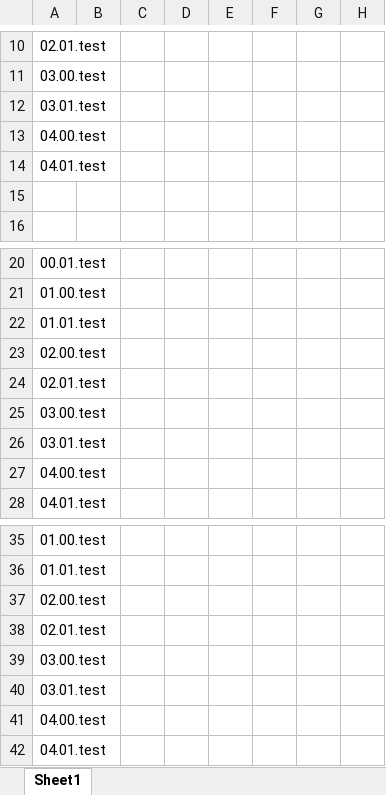
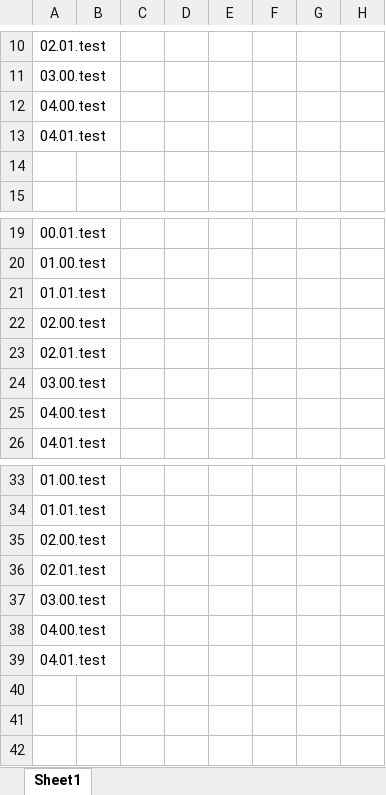
Before and after one commit to dk67604/Neuron-Finder, an Excel workbook: NeuronFinder_Hyperparametrs.xlsx, sheet Sheet1, drawn as a sheet; only a part is shown, gaps mark what is left out; values as stored, in another font and other column widths than the file's, no borders; the diff names each change by its address in the sheet, - before the commit and + after, or states it on an @@ line.

Commit message:
Updated Sheet

```diff
--- a/NeuronFinder_Hyperparametrs.xlsx (sheet Sheet1)
+++ b/NeuronFinder_Hyperparametrs.xlsx (sheet Sheet1)
-row 12: 03.01.test
-row 26: 03.01.test
-row 40: 03.01.test
```
